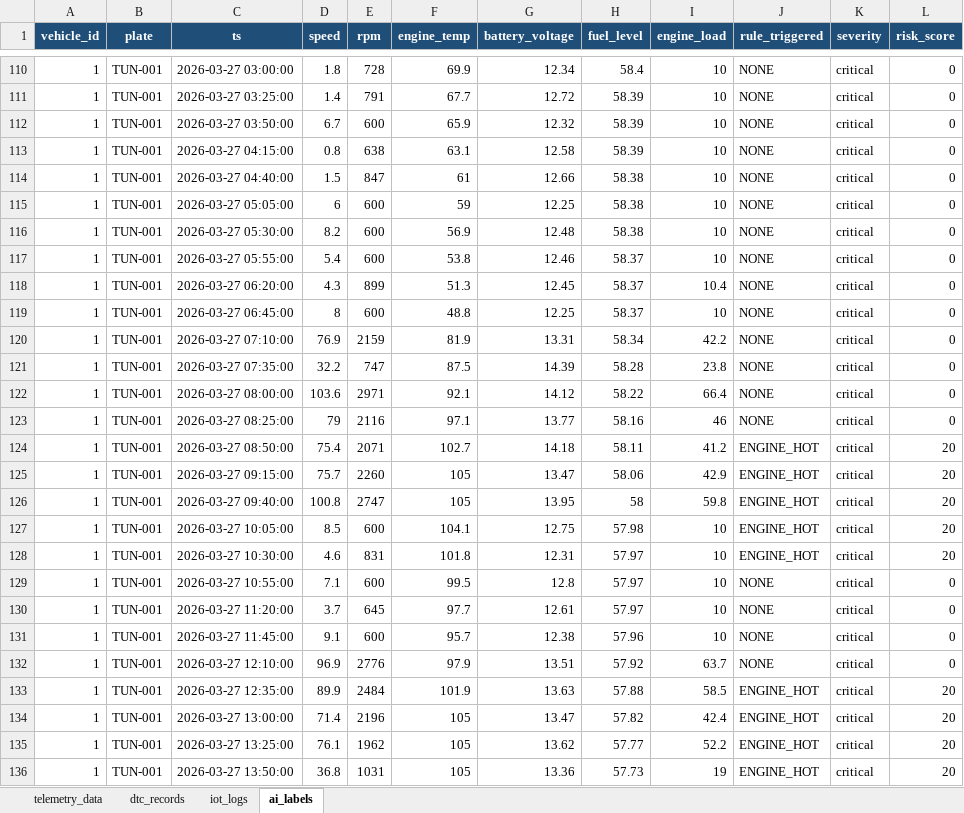
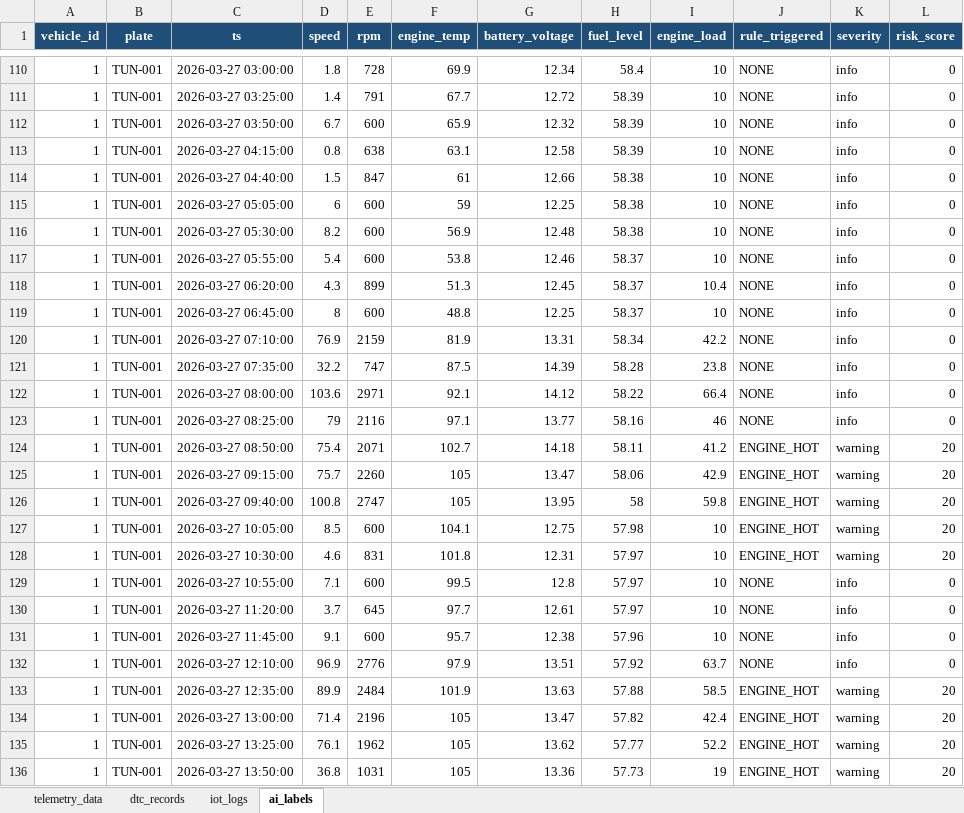
Before and after one commit to imenmallouli/deploy, an Excel workbook: data/sample_dataset.xlsx, sheet ai_labels, drawn as a sheet; only a part is shown, gaps mark what is left out; values as stored, in another font and other column widths than the file's, no borders; the diff covers the shown part only; the diff names each change by its address in the sheet, - before the commit and + after, or states it on an @@ line.

```diff
--- a/data/sample_dataset.xlsx (sheet ai_labels)
+++ b/data/sample_dataset.xlsx (sheet ai_labels)
-K110:K123 (severity): critical
+K110:K123 (severity): info
-K124:K128 (severity): critical
+K124:K128 (severity): warning
-K129:K132 (severity): critical
+K129:K132 (severity): info
-K133:K136 (severity): critical
+K133:K136 (severity): warning
```
Also changed, not shown: 1178 edited cells elsewhere in this sheet, 8 other files.
